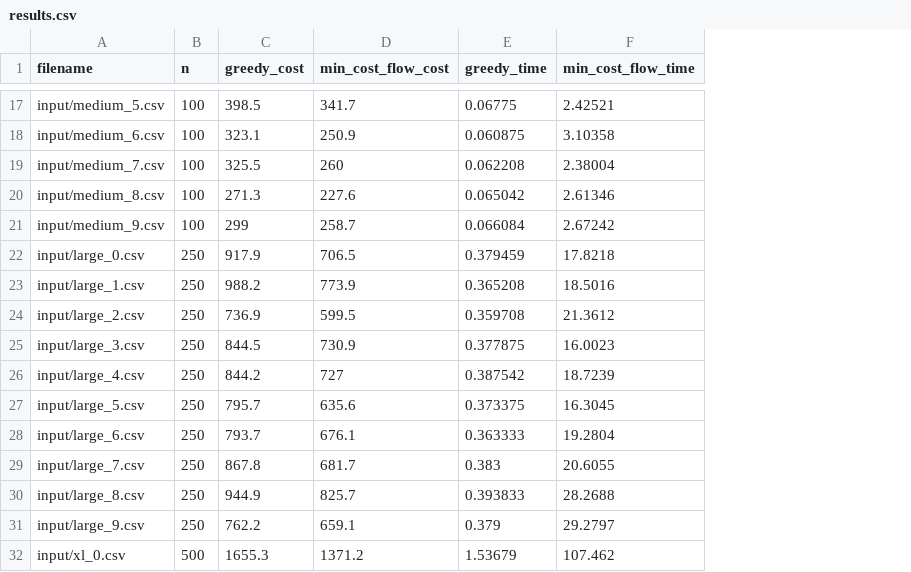
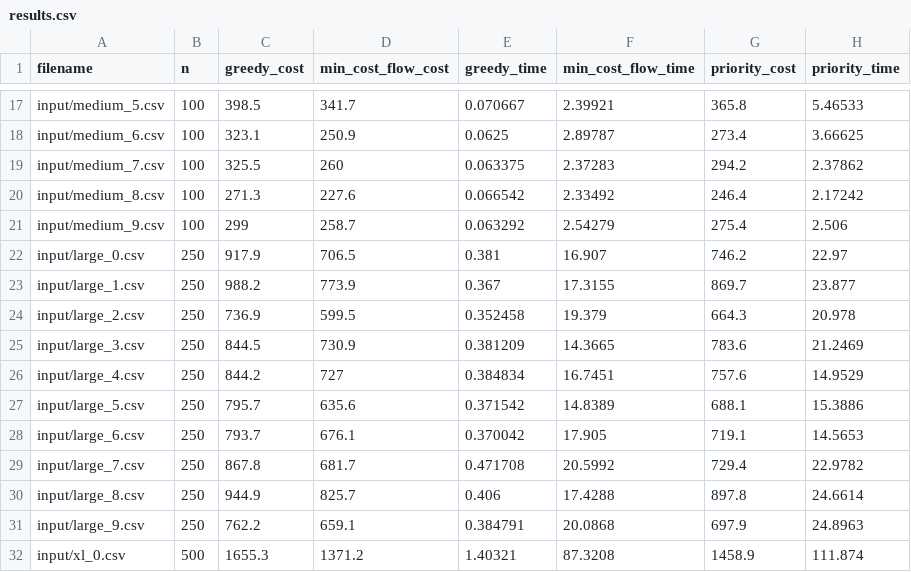
Before and after one commit to Luquish/TP1_TDV, a CSV file: src/output/results.csv, drawn as a sheet; only a part is shown, gaps mark what is left out; the diff covers the shown part only; the diff names each change by its address in the sheet, - before the commit and + after, or states it on an @@ line.

Commit message:
feat(taxi priority)

```diff
--- a/src/output/results.csv
+++ b/src/output/results.csv
+column G (priority_cost), rows 17-32: 365.8 | 273.4 | 294.2 | 246.4 | 275.4 | 746.2 | 869.7 | 664.3 | 783.6 | 757.6 | 688.1 | 719.1 | 729.4 | 897.8 | 697.9 | 1458.9
+column H (priority_time), rows 17-32: 5.46533 | 3.66625 | 2.37862 | 2.17242 | 2.506 | 22.97 | 23.877 | 20.978 | 21.2469 | 14.9529 | 15.3886 | 14.5653 | 22.9782 | 24.6614 | 24.8963 | 111.874
-E17 (greedy_time): 0.06775
+E17 (greedy_time): 0.070667
-F17 (min_cost_flow_time): 2.42521
+F17 (min_cost_flow_time): 2.39921
-E18 (greedy_time): 0.060875
+E18 (greedy_time): 0.0625
-F18 (min_cost_flow_time): 3.10358
+F18 (min_cost_flow_time): 2.89787
-E19 (greedy_time): 0.062208
+E19 (greedy_time): 0.063375
-F19 (min_cost_flow_time): 2.38004
+F19 (min_cost_flow_time): 2.37283
-E20 (greedy_time): 0.065042
+E20 (greedy_time): 0.066542
-F20 (min_cost_flow_time): 2.61346
+F20 (min_cost_flow_time): 2.33492
-E21 (greedy_time): 0.066084
+E21 (greedy_time): 0.063292
-F21 (min_cost_flow_time): 2.67242
+F21 (min_cost_flow_time): 2.54279
-E22 (greedy_time): 0.379459
+E22 (greedy_time): 0.381
-F22 (min_cost_flow_time): 17.8218
+F22 (min_cost_flow_time): 16.907
-E23 (greedy_time): 0.365208
+E23 (greedy_time): 0.367
-F23 (min_cost_flow_time): 18.5016
+F23 (min_cost_flow_time): 17.3155
-E24 (greedy_time): 0.359708
+E24 (greedy_time): 0.352458
-F24 (min_cost_flow_time): 21.3612
+F24 (min_cost_flow_time): 19.379
-E25 (greedy_time): 0.377875
+E25 (greedy_time): 0.381209
-F25 (min_cost_flow_time): 16.0023
+F25 (min_cost_flow_time): 14.3665
-E26 (greedy_time): 0.387542
+E26 (greedy_time): 0.384834
-F26 (min_cost_flow_time): 18.7239
+F26 (min_cost_flow_time): 16.7451
-E27 (greedy_time): 0.373375
+E27 (greedy_time): 0.371542
-F27 (min_cost_flow_time): 16.3045
+F27 (min_cost_flow_time): 14.8389
-E28 (greedy_time): 0.363333
+E28 (greedy_time): 0.370042
-F28 (min_cost_flow_time): 19.2804
+F28 (min_cost_flow_time): 17.905
-E29 (greedy_time): 0.383
+E29 (greedy_time): 0.471708
-F29 (min_cost_flow_time): 20.6055
+F29 (min_cost_flow_time): 20.5992
-E30 (greedy_time): 0.393833
+E30 (greedy_time): 0.406
-F30 (min_cost_flow_time): 28.2688
+F30 (min_cost_flow_time): 17.4288
-E31 (greedy_time): 0.379
+E31 (greedy_time): 0.384791
-F31 (min_cost_flow_time): 29.2797
+F31 (min_cost_flow_time): 20.0868
-E32 (greedy_time): 1.53679
+E32 (greedy_time): 1.40321
-F32 (min_cost_flow_time): 107.462
+F32 (min_cost_flow_time): 87.3208
```
Also changed, not shown: 48 edited cells elsewhere in this file, 23 other files.
